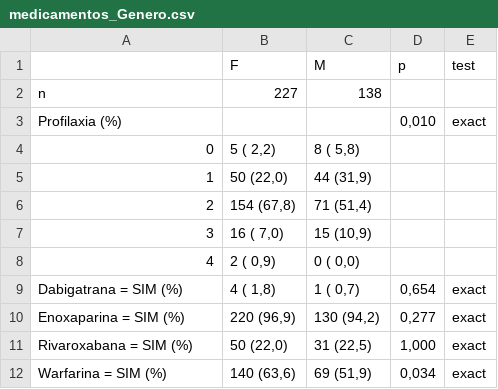
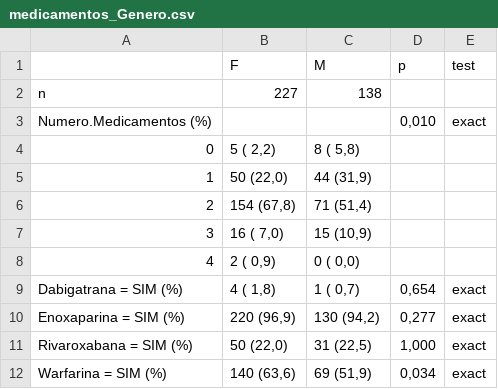
Before and after one commit to philsf-biostat/analise_dados_VC_2016, a CSV file: resultados/medicamentos_Genero.csv, drawn as a sheet.

Commit message:
Nnumero.Medicamentos: tabelas atualizadas

```diff
--- a/resultados/medicamentos_Genero.csv
+++ b/resultados/medicamentos_Genero.csv
@@ -2,3 +2,3 @@
 "n";"227";"138";"";""
-"Profilaxia (%)";"";"";" 0,010";"exact"
+"Numero.Medicamentos (%)";"";"";" 0,010";"exact"
 "   0";"  5 ( 2,2) ";"  8 ( 5,8) ";"";""
```
Also changed, not shown: 2 other files.
